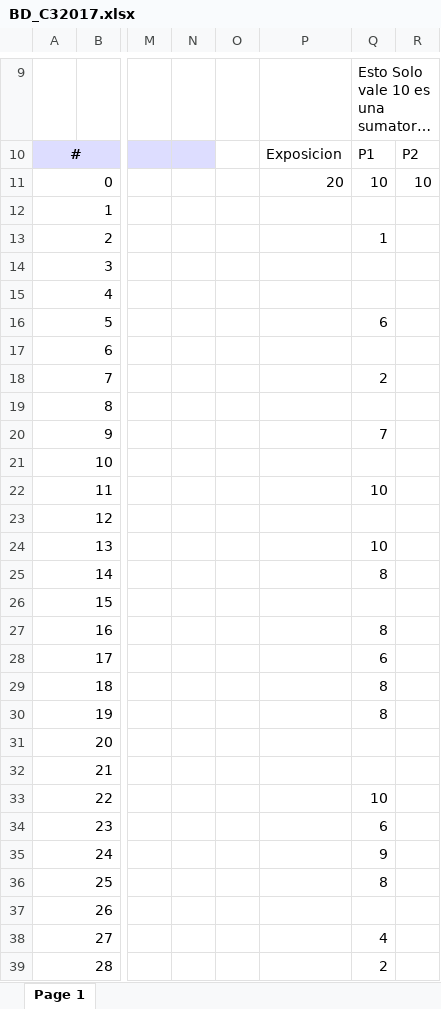
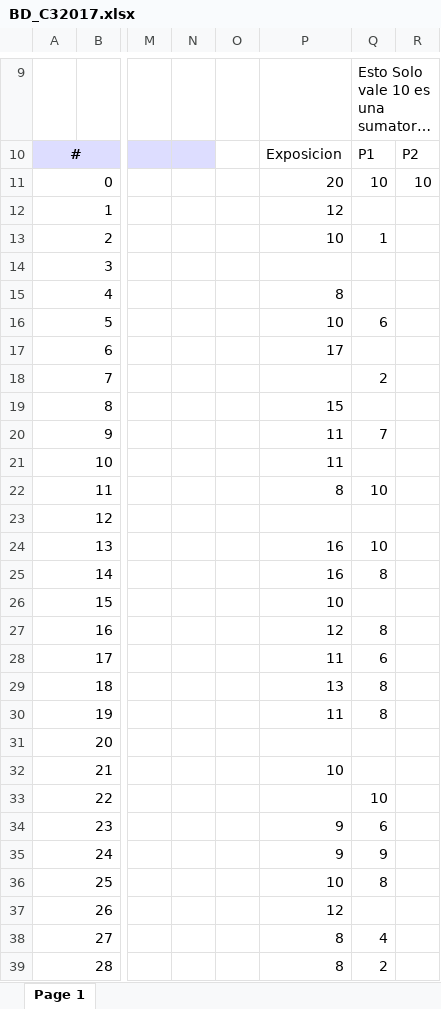
Before and after one commit to sgermosen/DocumentosUniversitarios, an Excel workbook: OYM/_Documentos Comunes/BD_C32017.xlsx, sheet Page 1, drawn as a sheet; only a part is shown, gaps mark what is left out; long unchanged cells end in …; values as stored, in another font and other column widths than the file's, no borders; the diff covers the shown part only; the diff names each change by its address in the sheet, - before the commit and + after, or states it on an @@ line.

```diff
--- a/OYM/_Documentos Comunes/BD_C32017.xlsx (sheet Page 1)
+++ b/OYM/_Documentos Comunes/BD_C32017.xlsx (sheet Page 1)
-P12: (empty)
+P12: 12
-P13: (empty)
+P13: 10
-P15: (empty)
+P15: 8
-P16: (empty)
+P16: 10
-P17: (empty)
+P17: 17
-P19: (empty)
+P19: 15
-P20:P21: (empty)
+P20:P21: 11
-P22: (empty)
+P22: 8
-P24:P25: (empty)
+P24:P25: 16
-P26: (empty)
+P26: 10
-P27: (empty)
+P27: 12
-P28: (empty)
+P28: 11
-P29: (empty)
+P29: 13
-P30: (empty)
+P30: 11
-P32: (empty)
+P32: 10
-P34:P35: (empty)
+P34:P35: 9
-P36: (empty)
+P36: 10
-P37: (empty)
+P37: 12
-P38:P39: (empty)
+P38:P39: 8
```
Also changed, not shown: 28 edited cells elsewhere in this sheet, OYM/_Documentos Comunes/PE_C32017.xlsx, OYM/_Documentos Comunes/POO_C32017.xlsx, 4 other files.
